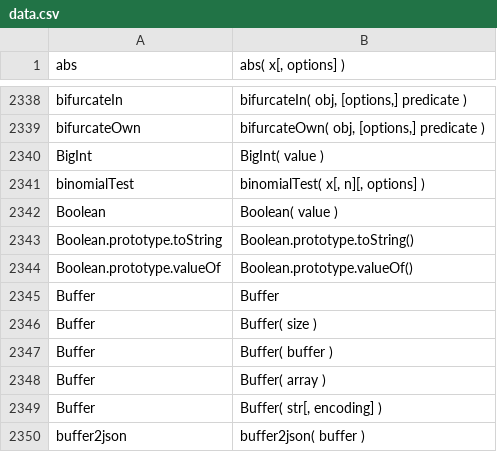
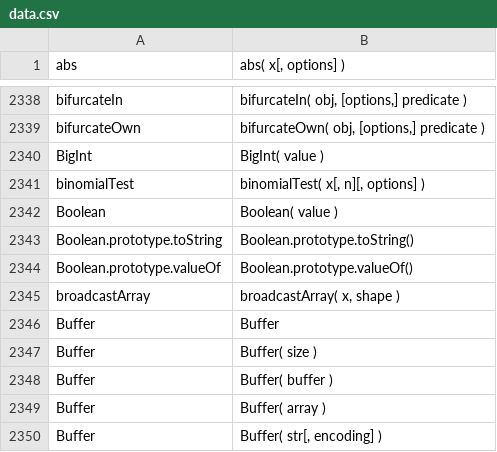
Before and after one commit to stdlib-js/repl, a CSV file: signature/data/data.csv, drawn as a sheet; only a part is shown, gaps mark what is left out; the shorter side is filled out with more unchanged rows; the diff names each change by its address in the sheet, - before the commit and + after, or states it on an @@ line.

```diff
--- a/signature/data/data.csv
+++ b/signature/data/data.csv
+row 2345: broadcastArray | broadcastArray( x, shape )
```
Also changed, not shown: info/data/data.csv, typed-signature/data/data.csv, 7 other files.
